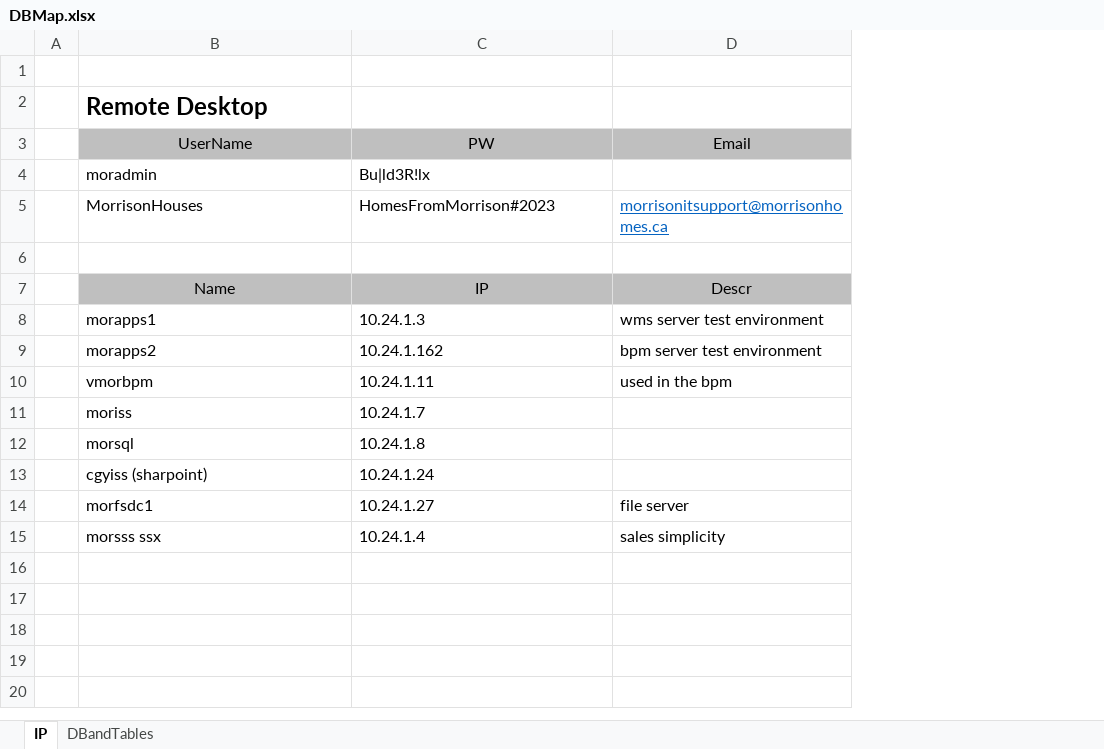
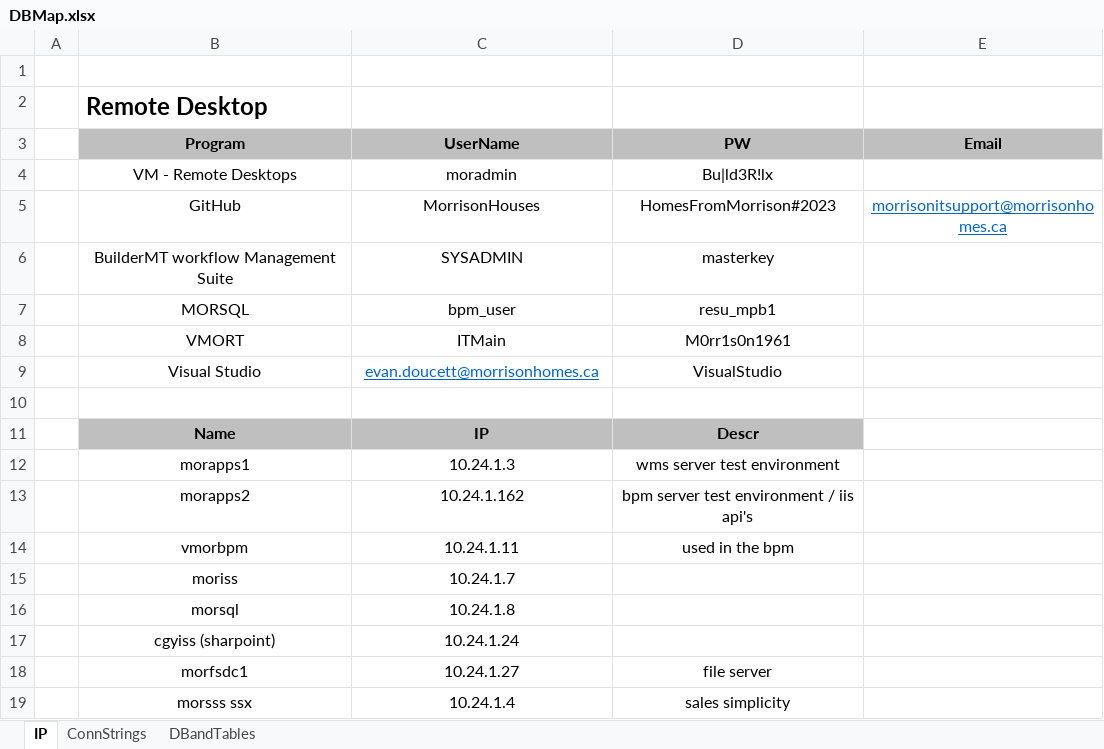
Before and after one commit to MorrisonHouses/oedocs, an Excel workbook: DB/DBMap.xlsx, sheet IP, drawn as a sheet; values as stored, in another font and other column widths than the file's, no borders; removed rows and columns are numbered as before the commit, all else as after; the diff names each change by its address in the sheet, - before the commit and + after, or states it on an @@ line.

```diff
--- a/DB/DBMap.xlsx (sheet IP)
+++ b/DB/DBMap.xlsx (sheet IP)
+sheet tab: ConnStrings
+column D, rows 11-19: Descr | wms server test environment | bpm server test environment / iis api's | used in the bpm |  |  |  | file server | sales simplicity
-row 3:  | UserName | PW | Email
-row 4:  | moradmin | Bu|ld3R!lx
-row 5:  | MorrisonHouses | HomesFromMorrison#2023 | morrisonitsupport@morrisonhomes.ca
+row 3:  | Program | UserName | PW | Email
+row 4:  | VM - Remote Desktops | moradmin | Bu|ld3R!lx
+row 5:  | GitHub | MorrisonHouses | HomesFromMorrison#2023 | morrisonitsupport@morrisonhomes.ca
+row 6:  | BuilderMT workflow Management Suite | SYSADMIN | masterkey
+row 7:  | MORSQL | bpm_user | resu_mpb1
+row 8:  | VMORT | ITMain | M0rr1s0n1961
+row 9:  | Visual Studio | evan.doucett@morrisonhomes.ca | VisualStudio
-B11:C11 bold: off
+B11:C11 bold: on
-E11: Descr
+E11: (empty)
-E11 fill: #BFBFBF
+E11 fill: none
-B12:C19 alignment: left
+B12:C19 alignment: center
-E12: wms server test environment
+E12: (empty)
-E13: bpm server test environment
+E13: (empty)
-E14: used in the bpm
+E14: (empty)
-E18: file server
+E18: (empty)
-E19: sales simplicity
+E19: (empty)
```
Also changed, not shown: sheet DBandTables, 3 other files.
